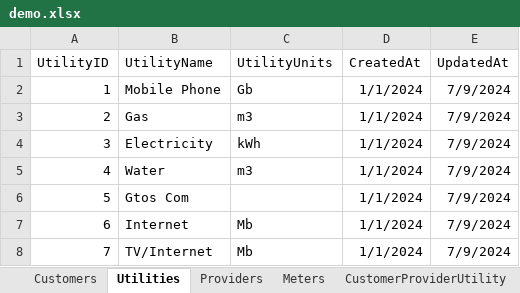
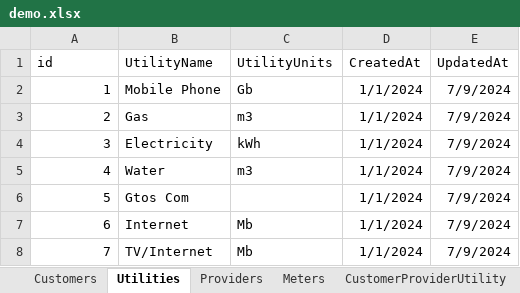
Before and after one commit to jlulloaa/utilities-database-tools, an Excel workbook: demo_data/demo.xlsx, sheet Utilities, drawn as a sheet; values as stored, in another font and other column widths than the file's, no borders; the diff names each change by its address in the sheet, - before the commit and + after, or states it on an @@ line.

```diff
--- a/demo_data/demo.xlsx (sheet Utilities)
+++ b/demo_data/demo.xlsx (sheet Utilities)
-A1: UtilityID
+A1: id
```
Also changed, not shown: sheet Customers, sheet Meters, sheet CustomerProviderUtility, sheet Providers, sheet Bills, 1 other file.
